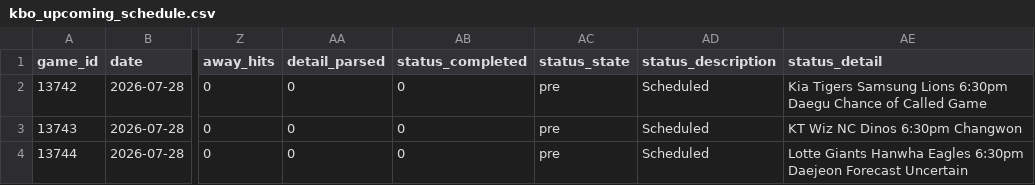
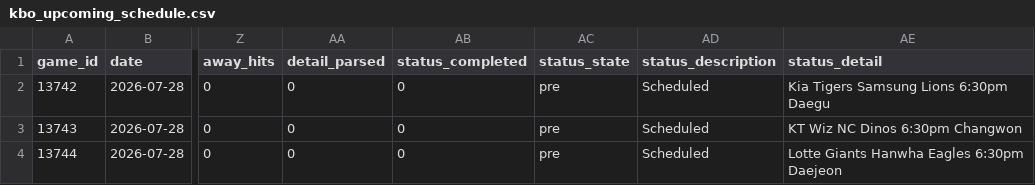
Before and after one commit to emilioandrade0/PickGOLD, a CSV file: src/data/kbo/raw/kbo_upcoming_schedule.csv, drawn as a sheet; only a part is shown, gaps mark what is left out; the diff covers the shown part only; the diff names each change by its address in the sheet, - before the commit and + after, or states it on an @@ line.

```diff
--- a/src/data/kbo/raw/kbo_upcoming_schedule.csv
+++ b/src/data/kbo/raw/kbo_upcoming_schedule.csv
-AE2 (status_detail): …6:30pm Daegu Chance of Called Game
+AE2 (status_detail): …6:30pm Daegu
-AE4 (status_detail): …6:30pm Daejeon Forecast Uncertain
+AE4 (status_detail): …6:30pm Daejeon
```
Also changed, not shown: 5 added rows and 2 edited cells elsewhere in this file, src/data/lmb/raw/lmb_advanced_history.csv, src/data/lmb/raw/lmb_upcoming_schedule.csv, 19 other files.
